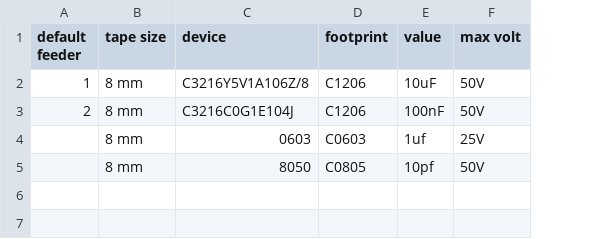
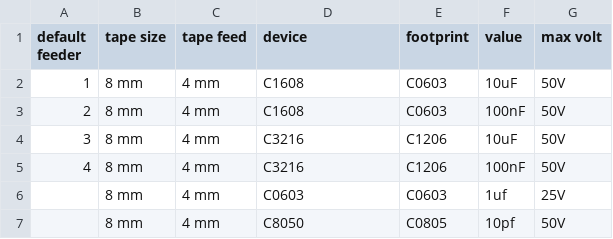
Before and after one commit to Stannen/dpv_convertor, a CSV file: components/capacitors.csv, drawn as a sheet; addresses are those after the commit; the diff names each change by its address in the sheet, - before the commit and + after, or states it on an @@ line.

```diff
--- a/components/capacitors.csv
+++ b/components/capacitors.csv
+column C (tape feed), rows 2-3: 4 mm | 4 mm; rows 6-7: 4 mm | 4 mm
-D2 (device): C3216Y5V1A106Z/8
+D2 (device): C1608
-E2:E3 (footprint): C1206
+E2:E3 (footprint): C0603
-D3 (device): C3216C0G1E104J
+D3 (device): C1608
+row 4: 3 | 8 mm | 4 mm | C3216 | C1206 | 10uF | 50V
+row 5: 4 | 8 mm | 4 mm | C3216 | C1206 | 100nF | 50V
-D6 (device): 0603
+D6 (device): C0603
-D7 (device): 8050
+D7 (device): C8050
```
Also changed, not shown: components/ic.csv, components/led.csv, 5 other files.
